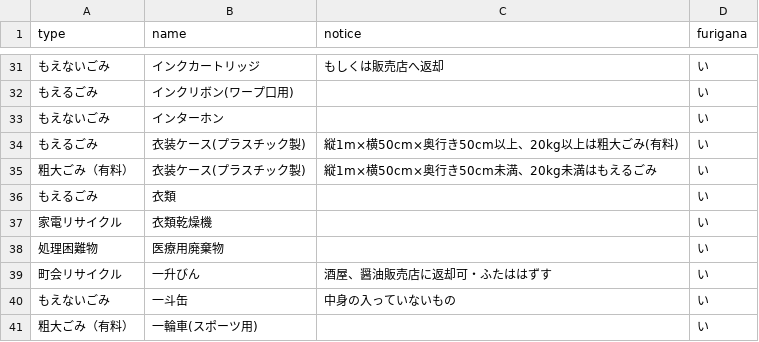
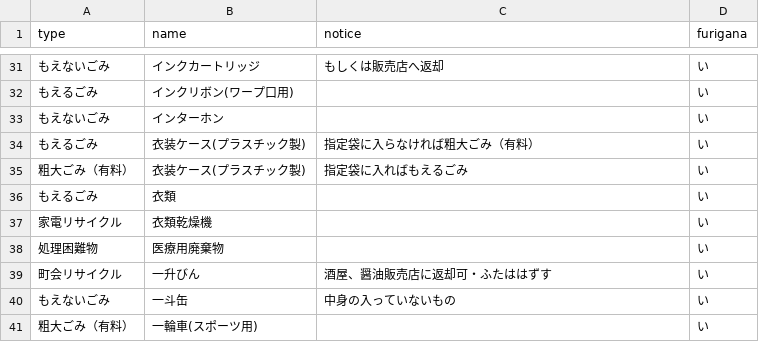
Before and after one commit to uchinada5374/5374, a CSV file: data/target.csv, drawn as a sheet; only a part is shown, gaps mark what is left out.

Commit message:
Update target.csv

```diff
--- a/data/target.csv
+++ b/data/target.csv
@@ -33,4 +33,4 @@ type,name,notice,furigana
 もえないごみ,インターホン,,い
-もえるごみ,衣装ケース(プラスチック製),縦1m×横50cm×奥行き50cm以上、20kg以上は粗大ごみ(有料),い
-粗大ごみ（有料）,衣装ケース(プラスチック製),縦1m×横50cm×奥行き50cm未満、20kg未満はもえるごみ,い
+もえるごみ,衣装ケース(プラスチック製),指定袋に入らなければ粗大ごみ（有料）,い
+粗大ごみ（有料）,衣装ケース(プラスチック製),指定袋に入ればもえるごみ,い
 もえるごみ,衣類,,い
```
